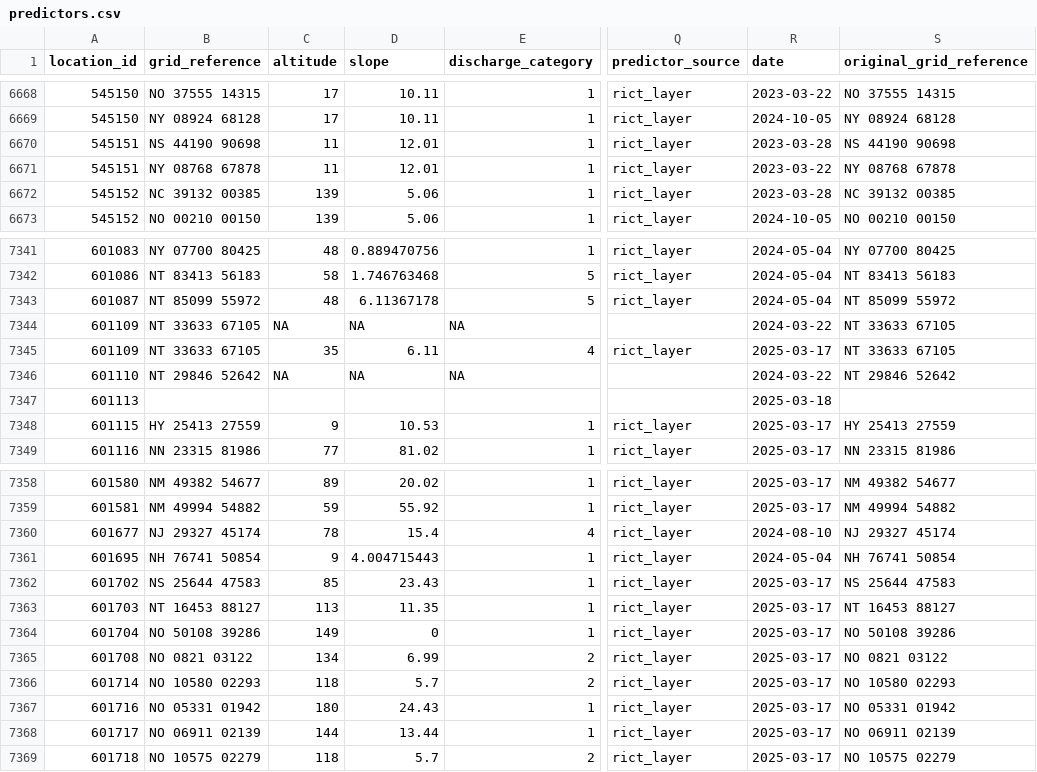
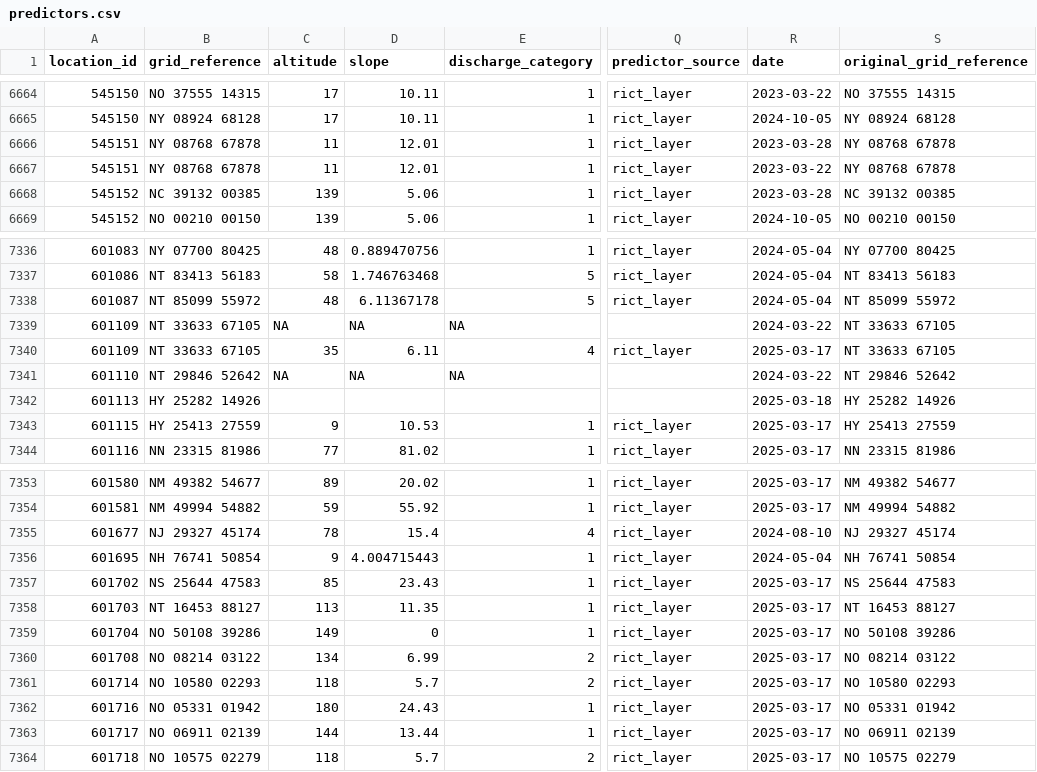
Before and after one commit to ecodata1/hera, a CSV file: inst/extdat/predictors.csv, drawn as a sheet; only a part is shown, gaps mark what is left out; addresses are those after the commit; the diff covers the shown part only; the diff names each change by its address in the sheet, - before the commit and + after, or states it on an @@ line.

```diff
--- a/inst/extdat/predictors.csv
+++ b/inst/extdat/predictors.csv
-B6666 (grid_reference): NS 44190 90698
+B6666 (grid_reference): NY 08768 67878
-S6666 (original_grid_reference): NS 44190 90698
+S6666 (original_grid_reference): NY 08768 67878
-B7342 (grid_reference): (empty)
+B7342 (grid_reference): HY 25282 14926
-S7342 (original_grid_reference): (empty)
+S7342 (original_grid_reference): HY 25282 14926
-B7360 (grid_reference): NO 0821 03122
+B7360 (grid_reference): NO 08214 03122
-S7360 (original_grid_reference): NO 0821 03122
+S7360 (original_grid_reference): NO 08214 03122
```
Also changed, not shown: 5 removed rows and 12 edited cells elsewhere in this file.
